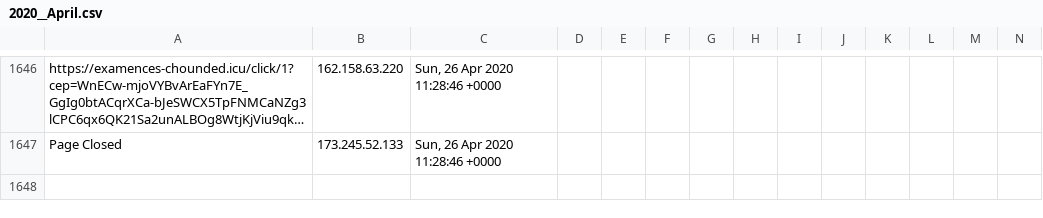
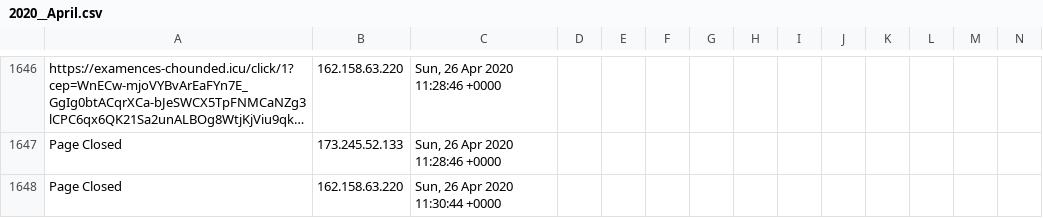
Before and after one commit to runacode/av_op, a CSV file: logs/2020__April.csv, drawn as a sheet; only a part is shown, gaps mark what is left out; long unchanged cells end in …; rows hold the shown columns only; the diff names each change by its address in the sheet, - before the commit and + after, or states it on an @@ line.

Commit message:
Site Editor Update

```diff
--- a/logs/2020__April.csv
+++ b/logs/2020__April.csv
+row 1648: Page Closed | 162.158.63.220 | Sun, 26 Apr 2020 11:30:44 +0000
```
